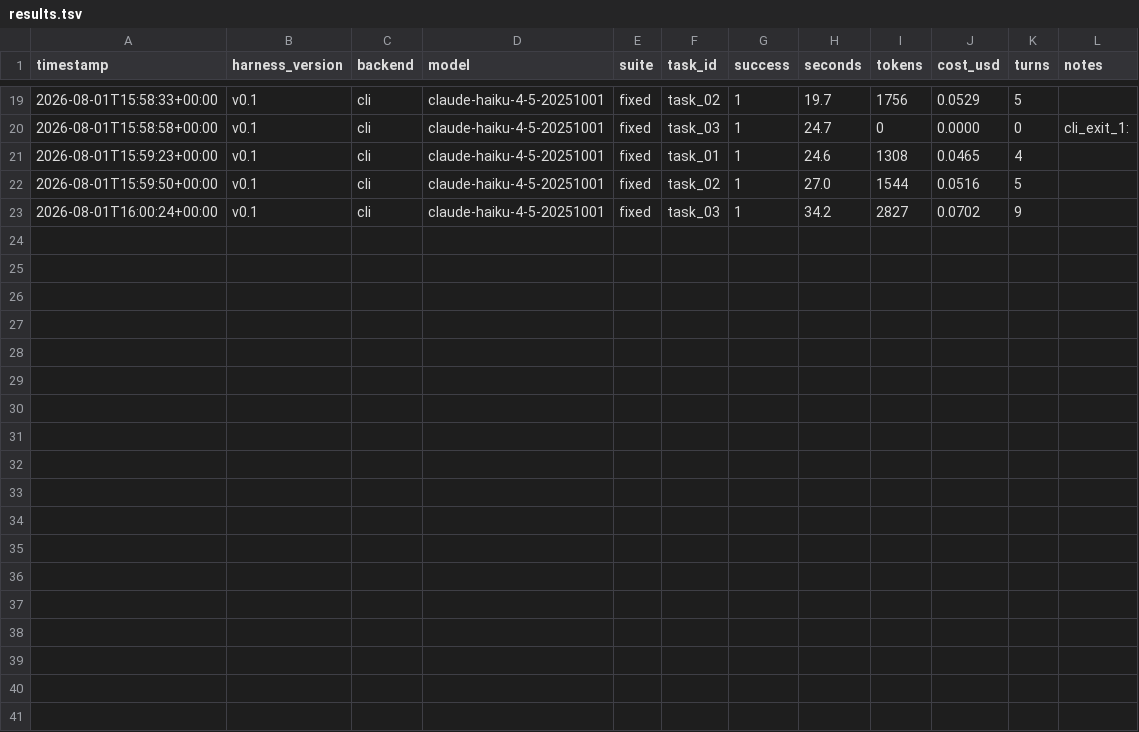
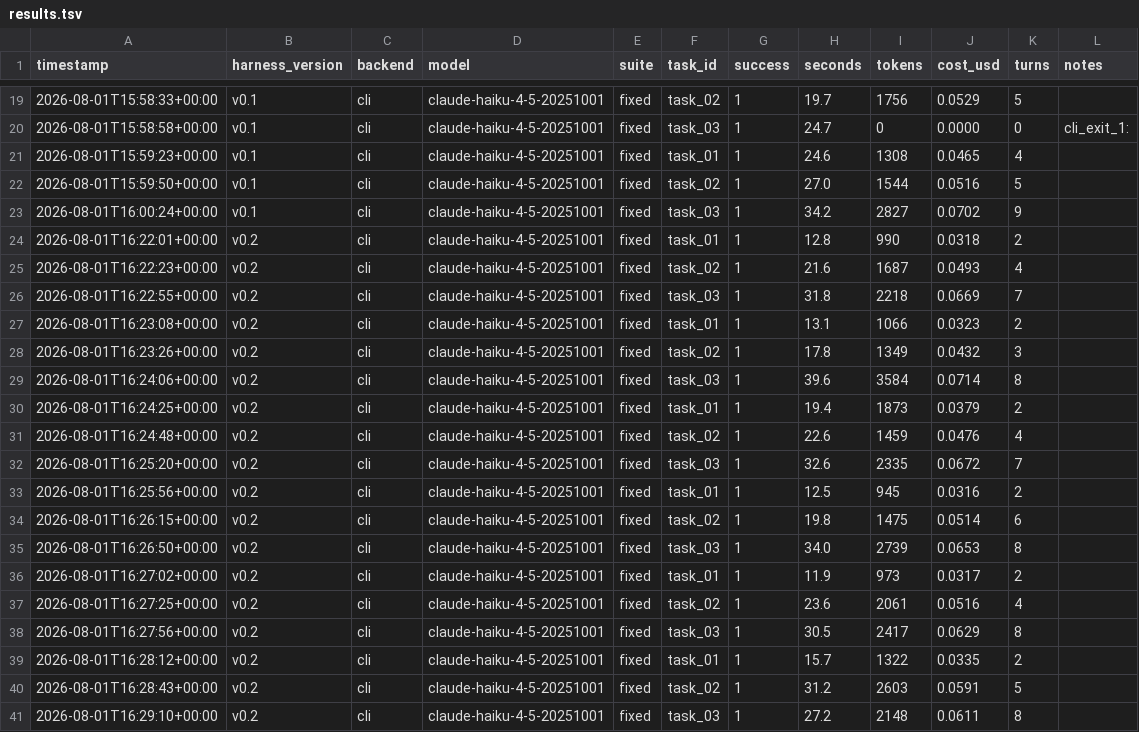
Before and after one commit to therenansimoes/harness-core, a TSV file: results.tsv, drawn as a sheet; only a part is shown, gaps mark what is left out; the diff names each change by its address in the sheet, - before the commit and + after, or states it on an @@ line.

Commit message:
v0.2: SYSTEM_PROMPT enxuto (66->38 palavras) — KEEP (success/trunc flat, custo/run -17.8%)

```diff
--- a/results.tsv
+++ b/results.tsv
+row 24: 2026-08-01T16:22:01+00:00 | v0.2 | cli | claude-haiku-4-5-20251001 | fixed | task_01 | 1 | 12.8 | 990 | 0.0318 | 2
+row 25: 2026-08-01T16:22:23+00:00 | v0.2 | cli | claude-haiku-4-5-20251001 | fixed | task_02 | 1 | 21.6 | 1687 | 0.0493 | 4
+row 26: 2026-08-01T16:22:55+00:00 | v0.2 | cli | claude-haiku-4-5-20251001 | fixed | task_03 | 1 | 31.8 | 2218 | 0.0669 | 7
+row 27: 2026-08-01T16:23:08+00:00 | v0.2 | cli | claude-haiku-4-5-20251001 | fixed | task_01 | 1 | 13.1 | 1066 | 0.0323 | 2
+row 28: 2026-08-01T16:23:26+00:00 | v0.2 | cli | claude-haiku-4-5-20251001 | fixed | task_02 | 1 | 17.8 | 1349 | 0.0432 | 3
+row 29: 2026-08-01T16:24:06+00:00 | v0.2 | cli | claude-haiku-4-5-20251001 | fixed | task_03 | 1 | 39.6 | 3584 | 0.0714 | 8
+row 30: 2026-08-01T16:24:25+00:00 | v0.2 | cli | claude-haiku-4-5-20251001 | fixed | task_01 | 1 | 19.4 | 1873 | 0.0379 | 2
+row 31: 2026-08-01T16:24:48+00:00 | v0.2 | cli | claude-haiku-4-5-20251001 | fixed | task_02 | 1 | 22.6 | 1459 | 0.0476 | 4
+row 32: 2026-08-01T16:25:20+00:00 | v0.2 | cli | claude-haiku-4-5-20251001 | fixed | task_03 | 1 | 32.6 | 2335 | 0.0672 | 7
+row 33: 2026-08-01T16:25:56+00:00 | v0.2 | cli | claude-haiku-4-5-20251001 | fixed | task_01 | 1 | 12.5 | 945 | 0.0316 | 2
+row 34: 2026-08-01T16:26:15+00:00 | v0.2 | cli | claude-haiku-4-5-20251001 | fixed | task_02 | 1 | 19.8 | 1475 | 0.0514 | 6
+row 35: 2026-08-01T16:26:50+00:00 | v0.2 | cli | claude-haiku-4-5-20251001 | fixed | task_03 | 1 | 34.0 | 2739 | 0.0653 | 8
+row 36: 2026-08-01T16:27:02+00:00 | v0.2 | cli | claude-haiku-4-5-20251001 | fixed | task_01 | 1 | 11.9 | 973 | 0.0317 | 2
+row 37: 2026-08-01T16:27:25+00:00 | v0.2 | cli | claude-haiku-4-5-20251001 | fixed | task_02 | 1 | 23.6 | 2061 | 0.0516 | 4
+row 38: 2026-08-01T16:27:56+00:00 | v0.2 | cli | claude-haiku-4-5-20251001 | fixed | task_03 | 1 | 30.5 | 2417 | 0.0629 | 8
+row 39: 2026-08-01T16:28:12+00:00 | v0.2 | cli | claude-haiku-4-5-20251001 | fixed | task_01 | 1 | 15.7 | 1322 | 0.0335 | 2
+row 40: 2026-08-01T16:28:43+00:00 | v0.2 | cli | claude-haiku-4-5-20251001 | fixed | task_02 | 1 | 31.2 | 2603 | 0.0591 | 5
+row 41: 2026-08-01T16:29:10+00:00 | v0.2 | cli | claude-haiku-4-5-20251001 | fixed | task_03 | 1 | 27.2 | 2148 | 0.0611 | 8
```
Also changed, not shown: 4 other files.
